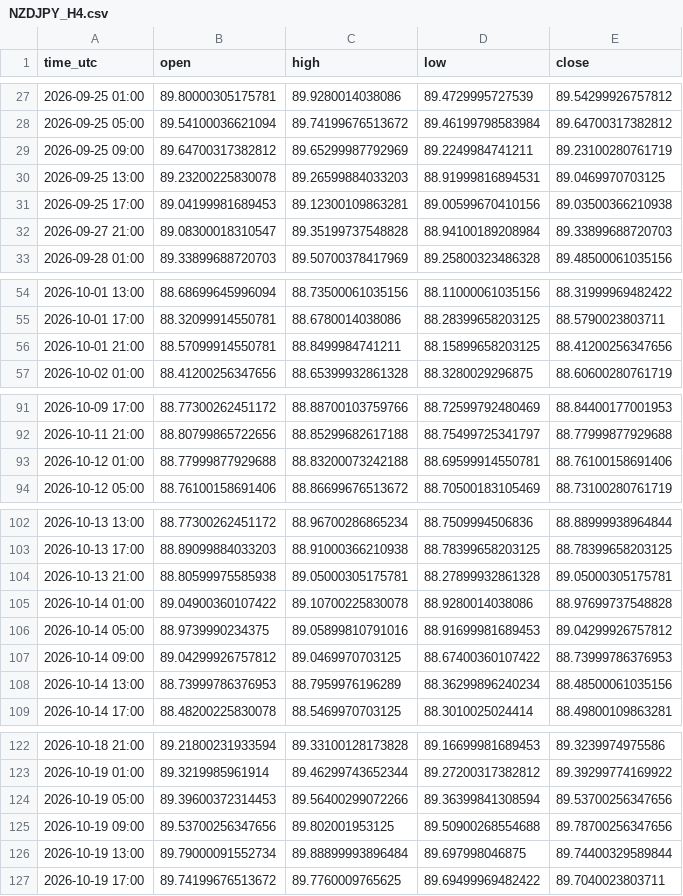
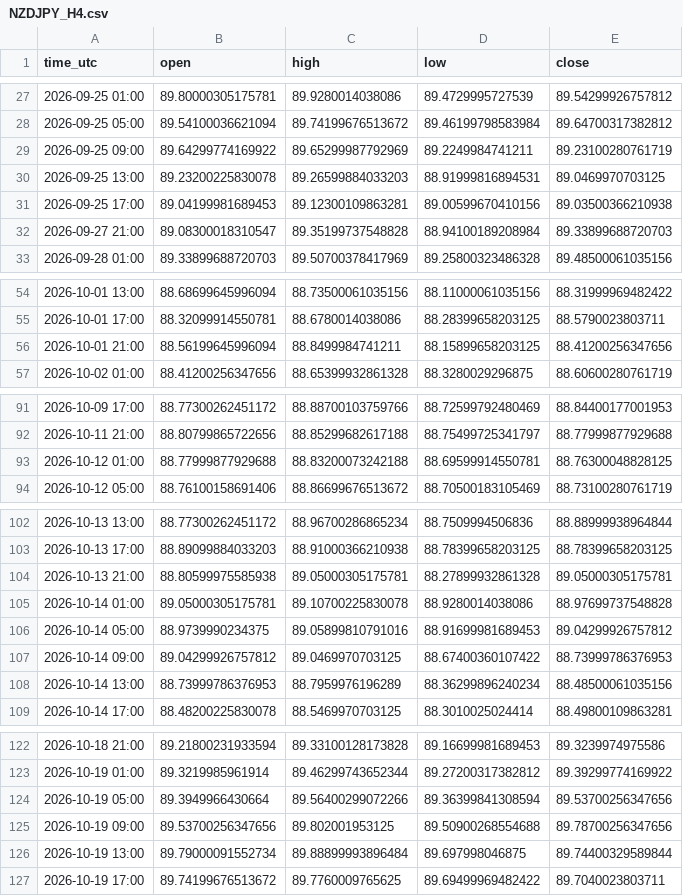
Before and after one commit to jarbays00001/fx-data, a CSV file: data/NZDJPY_H4.csv, drawn as a sheet; only a part is shown, gaps mark what is left out; the diff covers the shown part only.

```diff
--- a/data/NZDJPY_H4.csv
+++ b/data/NZDJPY_H4.csv
@@ -28,3 +28,3 @@ time_utc,open,high,low,close
 2026-09-25 05:00,89.54100036621094,89.74199676513672,89.46199798583984,89.64700317382812
-2026-09-25 09:00,89.64700317382812,89.65299987792969,89.2249984741211,89.23100280761719
+2026-09-25 09:00,89.64299774169922,89.65299987792969,89.2249984741211,89.23100280761719
 2026-09-25 13:00,89.23200225830078,89.26599884033203,88.91999816894531,89.0469970703125
@@ -55,3 +55,3 @@ time_utc,open,high,low,close
 2026-10-01 17:00,88.32099914550781,88.6780014038086,88.28399658203125,88.5790023803711
-2026-10-01 21:00,88.57099914550781,88.8499984741211,88.15899658203125,88.41200256347656
+2026-10-01 21:00,88.56199645996094,88.8499984741211,88.15899658203125,88.41200256347656
 2026-10-02 01:00,88.41200256347656,88.65399932861328,88.3280029296875,88.60600280761719
@@ -92,3 +92,3 @@ time_utc,open,high,low,close
 2026-10-11 21:00,88.80799865722656,88.85299682617188,88.75499725341797,88.77999877929688
-2026-10-12 01:00,88.77999877929688,88.83200073242188,88.69599914550781,88.76100158691406
+2026-10-12 01:00,88.77999877929688,88.83200073242188,88.69599914550781,88.76300048828125
 2026-10-12 05:00,88.76100158691406,88.86699676513672,88.70500183105469,88.73100280761719
@@ -104,3 +104,3 @@ time_utc,open,high,low,close
 2026-10-13 21:00,88.80599975585938,89.05000305175781,88.27899932861328,89.05000305175781
-2026-10-14 01:00,89.04900360107422,89.10700225830078,88.9280014038086,88.97699737548828
+2026-10-14 01:00,89.05000305175781,89.10700225830078,88.9280014038086,88.97699737548828
 2026-10-14 05:00,88.9739990234375,89.05899810791016,88.91699981689453,89.04299926757812
@@ -123,3 +123,3 @@ time_utc,open,high,low,close
 2026-10-19 01:00,89.3219985961914,89.46299743652344,89.27200317382812,89.39299774169922
-2026-10-19 05:00,89.39600372314453,89.56400299072266,89.36399841308594,89.53700256347656
+2026-10-19 05:00,89.3949966430664,89.56400299072266,89.36399841308594,89.53700256347656
 2026-10-19 09:00,89.53700256347656,89.802001953125,89.50900268554688,89.78700256347656
```
Also changed, not shown: 1 edited cell elsewhere in this file, data/AUDJPY_H4.csv, data/AUDUSD_H1.csv, 55 other files.
